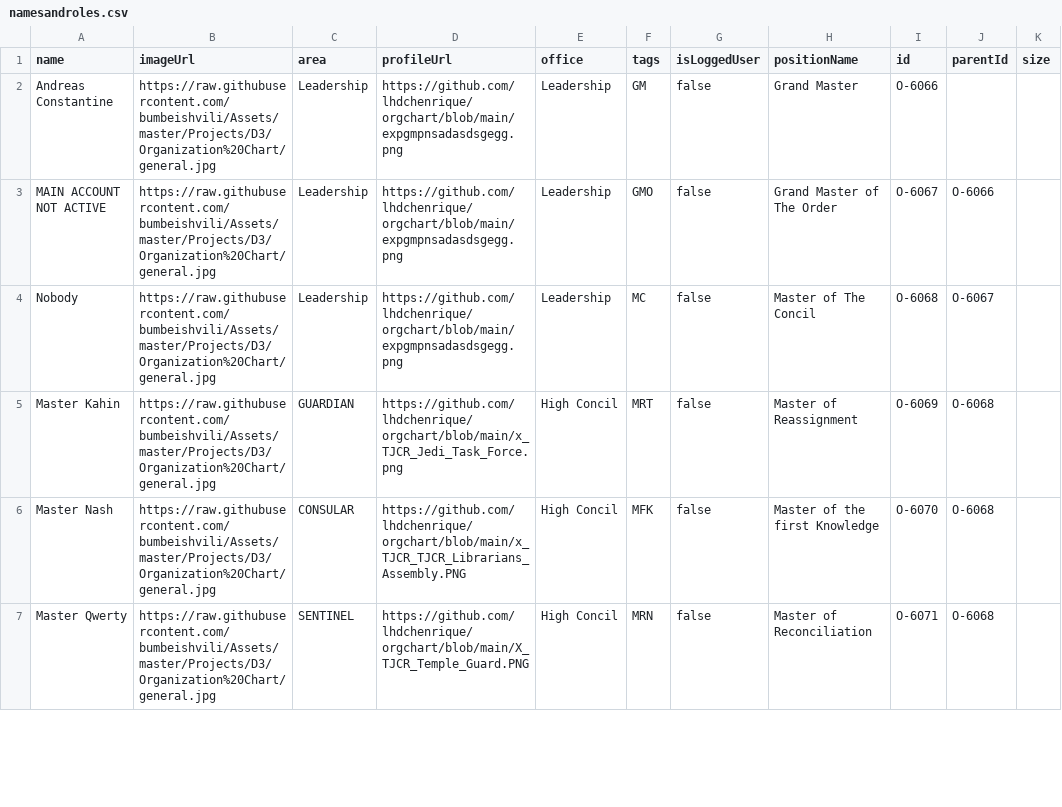
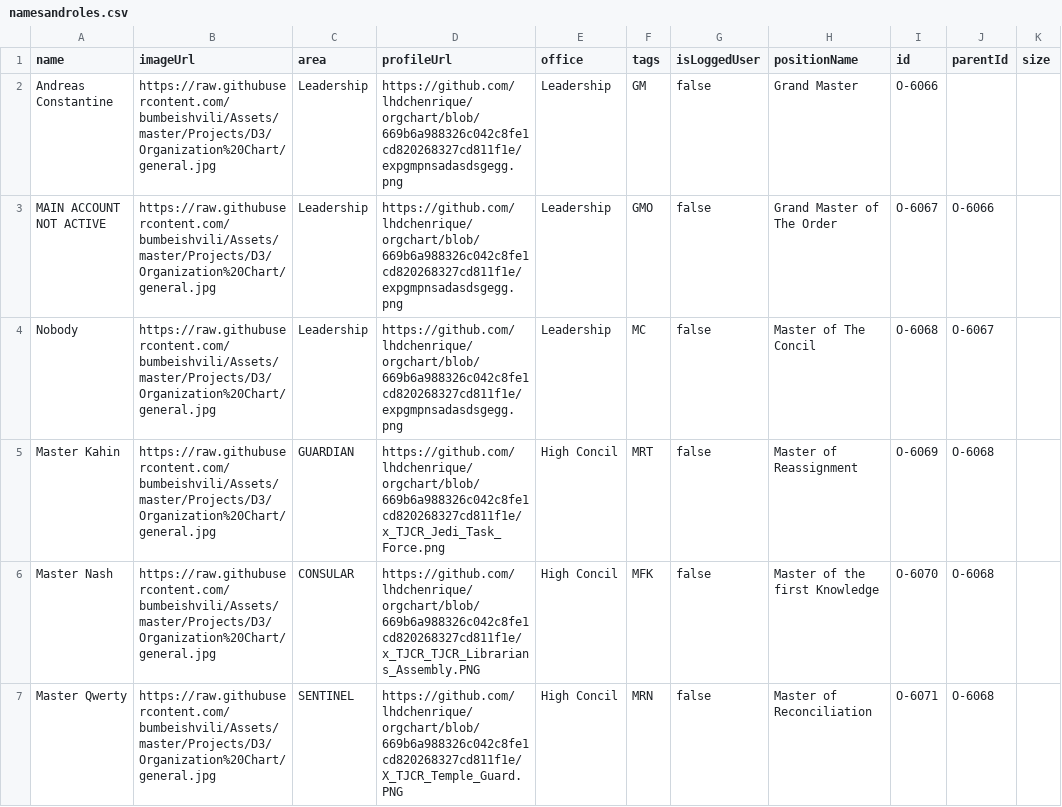
Before and after one commit to lhdchenrique/orgchart, a CSV file: namesandroles.csv, drawn as a sheet; only a part is shown; the diff covers the shown part only.

Commit message:
Update namesandroles.csv

```diff
--- a/namesandroles.csv
+++ b/namesandroles.csv
@@ -1,7 +1,7 @@
 name,imageUrl,area,profileUrl,office,tags,isLoggedUser,positionName,id,parentId,size
-Andreas Constantine,https://raw.githubusercontent.com/bumbeishvili/Assets/master/Projects/D3/Organization%20Chart/general.jpg,Leadership,https://github.com/lhdchenrique/orgchart/blob/main/expgmpnsadasdsgegg.png,Leadership,GM,false,Grand Master,O-6066,,
-MAIN ACCOUNT NOT ACTIVE,https://raw.githubusercontent.com/bumbeishvili/Assets/master/Projects/D3/Organization%20Chart/general.jpg,Leadership,https://github.com/lhdchenrique/orgchart/blob/main/expgmpnsadasdsgegg.png,Leadership,GMO,false,Grand Master of The Order,O-6067,O-6066,
-Nobody,https://raw.githubusercontent.com/bumbeishvili/Assets/master/Projects/D3/Organization%20Chart/general.jpg,Leadership,https://github.com/lhdchenrique/orgchart/blob/main/expgmpnsadasdsgegg.png,Leadership,MC,false,Master of The Concil,O-6068,O-6067,
-Master Kahin,https://raw.githubusercontent.com/bumbeishvili/Assets/master/Projects/D3/Organization%20Chart/general.jpg,GUARDIAN,https://github.com/lhdchenrique/orgchart/blob/main/x_TJCR_Jedi_Task_Force.png,High Concil,MRT,false,Master of Reassignment,O-6069,O-6068,
-Master Nash,https://raw.githubusercontent.com/bumbeishvili/Assets/master/Projects/D3/Organization%20Chart/general.jpg,CONSULAR,https://github.com/lhdchenrique/orgchart/blob/main/x_TJCR_TJCR_Librarians_Assembly.PNG,High Concil,MFK,false,Master of the first Knowledge,O-6070,O-6068,
-Master Qwerty,https://raw.githubusercontent.com/bumbeishvili/Assets/master/Projects/D3/Organization%20Chart/general.jpg,SENTINEL,https://github.com/lhdchenrique/orgchart/blob/main/X_TJCR_Temple_Guard.PNG,High Concil,MRN,false,Master of Reconciliation,O-6071,O-6068,
+Andreas Constantine,https://raw.githubusercontent.com/bumbeishvili/Assets/master/Projects/D3/Organization%20Chart/general.jpg,Leadership,https://github.com/lhdchenrique/orgchart/blob/669b6a988326c042c8fe1cd820268327cd811f1e/expgmpnsadasdsgegg.png,Leadership,GM,false,Grand Master,O-6066,,
+MAIN ACCOUNT NOT ACTIVE,https://raw.githubusercontent.com/bumbeishvili/Assets/master/Projects/D3/Organization%20Chart/general.jpg,Leadership,https://github.com/lhdchenrique/orgchart/blob/669b6a988326c042c8fe1cd820268327cd811f1e/expgmpnsadasdsgegg.png,Leadership,GMO,false,Grand Master of The Order,O-6067,O-6066,
+Nobody,https://raw.githubusercontent.com/bumbeishvili/Assets/master/Projects/D3/Organization%20Chart/general.jpg,Leadership,https://github.com/lhdchenrique/orgchart/blob/669b6a988326c042c8fe1cd820268327cd811f1e/expgmpnsadasdsgegg.png,Leadership,MC,false,Master of The Concil,O-6068,O-6067,
+Master Kahin,https://raw.githubusercontent.com/bumbeishvili/Assets/master/Projects/D3/Organization%20Chart/general.jpg,GUARDIAN,https://github.com/lhdchenrique/orgchart/blob/669b6a988326c042c8fe1cd820268327cd811f1e/x_TJCR_Jedi_Task_Force.png,High Concil,MRT,false,Master of Reassignment,O-6069,O-6068,
+Master Nash,https://raw.githubusercontent.com/bumbeishvili/Assets/master/Projects/D3/Organization%20Chart/general.jpg,CONSULAR,https://github.com/lhdchenrique/orgchart/blob/669b6a988326c042c8fe1cd820268327cd811f1e/x_TJCR_TJCR_Librarians_Assembly.PNG,High Concil,MFK,false,Master of the first Knowledge,O-6070,O-6068,
+Master Qwerty,https://raw.githubusercontent.com/bumbeishvili/Assets/master/Projects/D3/Organization%20Chart/general.jpg,SENTINEL,https://github.com/lhdchenrique/orgchart/blob/669b6a988326c042c8fe1cd820268327cd811f1e/X_TJCR_Temple_Guard.PNG,High Concil,MRN,false,Master of Reconciliation,O-6071,O-6068,
```
Also changed, not shown: 6 edited cells elsewhere in this file.
